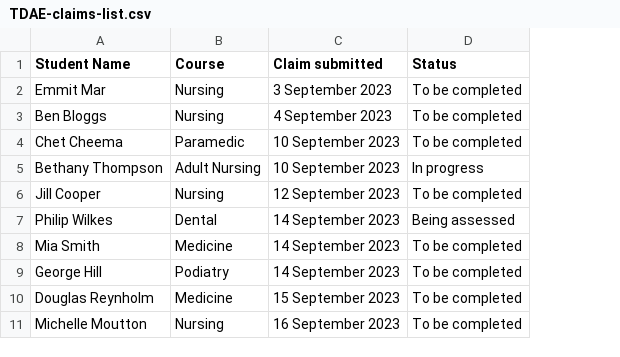
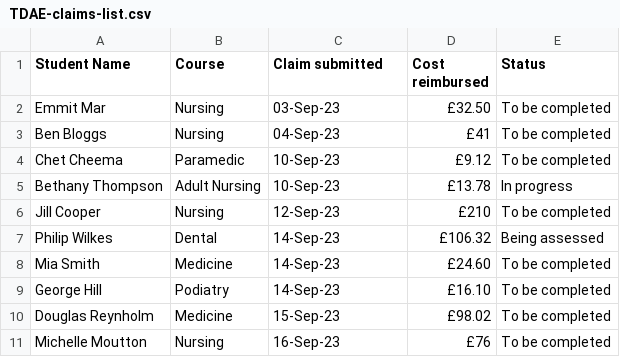
Before and after one commit to nhsbsa/learning-support-fund, a CSV file: app/assets/images/TDAE-claims-list.csv, drawn as a sheet; the diff names each change by its address in the sheet, - before the commit and + after, or states it on an @@ line.

Commit message:
HEI TDAE public transport

```diff
--- a/app/assets/images/TDAE-claims-list.csv
+++ b/app/assets/images/TDAE-claims-list.csv
+column D (Cost reimbursed), rows 2-11: £32.50 | £41 | £9.12 | £13.78 | £210 | £106.32 | £24.60 | £16.10 | £98.02 | £76
-C2 (Claim submitted): 3 September 2023
+C2 (Claim submitted): 03-Sep-23
-C3 (Claim submitted): 4 September 2023
+C3 (Claim submitted): 04-Sep-23
-C4:C5 (Claim submitted): 10 September 2023
+C4:C5 (Claim submitted): 10-Sep-23
-C6 (Claim submitted): 12 September 2023
+C6 (Claim submitted): 12-Sep-23
-C7:C9 (Claim submitted): 14 September 2023
+C7:C9 (Claim submitted): 14-Sep-23
-C10 (Claim submitted): 15 September 2023
+C10 (Claim submitted): 15-Sep-23
-C11 (Claim submitted): 16 September 2023
+C11 (Claim submitted): 16-Sep-23
```
Also changed, not shown: 13 other files.
